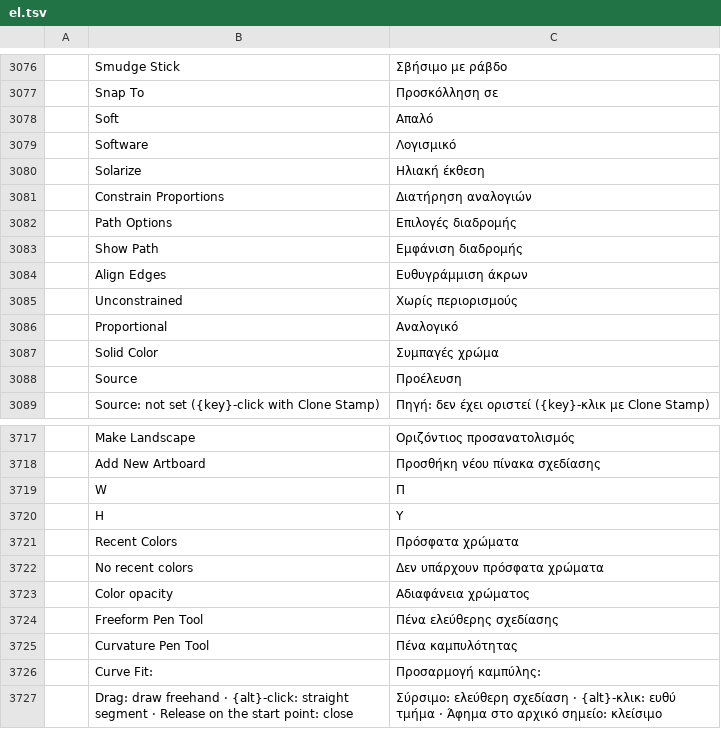
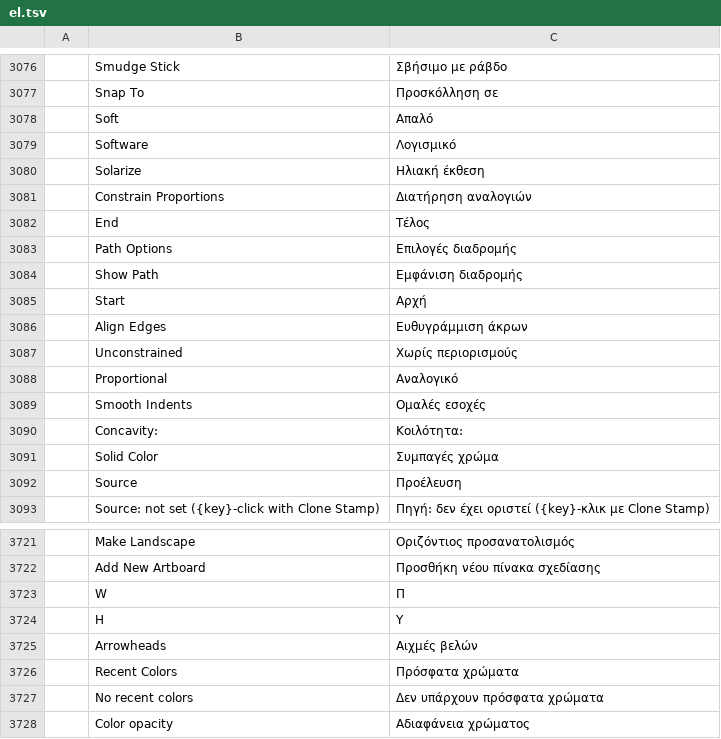
Before and after one commit to Skyfuller1303/photocraft, a TSV file: crates/ui-egui/src/i18n/el.tsv, drawn as a sheet; only a part is shown, gaps mark what is left out; the shorter side is filled out with more unchanged rows; the diff names each change by its address in the sheet, - before the commit and + after, or states it on an @@ line.

```diff
--- a/crates/ui-egui/src/i18n/el.tsv
+++ b/crates/ui-egui/src/i18n/el.tsv
+row 3082:  | End | Τέλος
+row 3085:  | Start | Αρχή
+row 3089:  | Smooth Indents | Ομαλές εσοχές
+row 3090:  | Concavity: | Κοιλότητα:
+row 3725:  | Arrowheads | Αιχμές βελών
```
Also changed, not shown: crates/ui-egui/src/i18n/fr.tsv, crates/ui-egui/src/i18n/pl.tsv, 32 other files.
